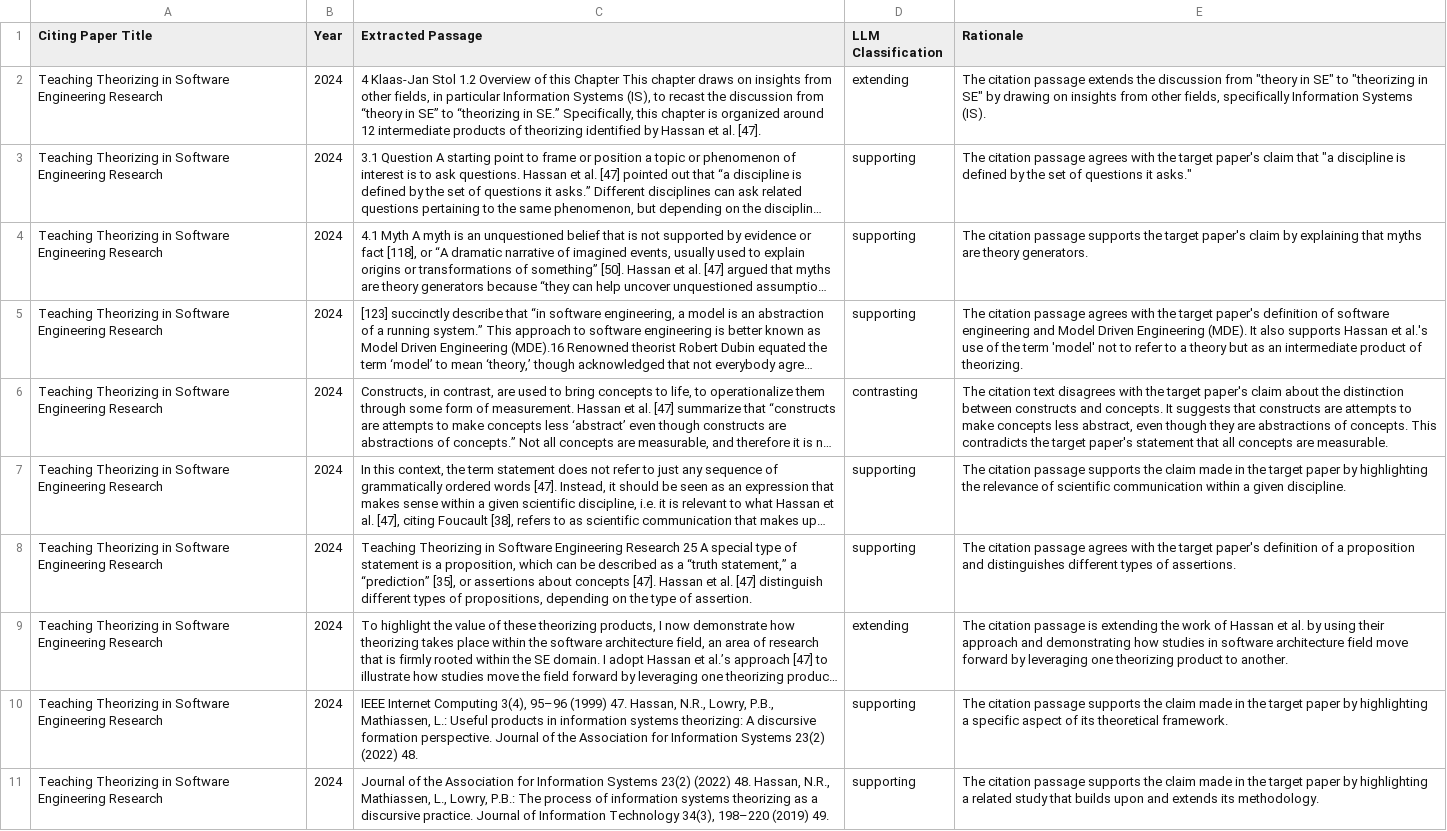
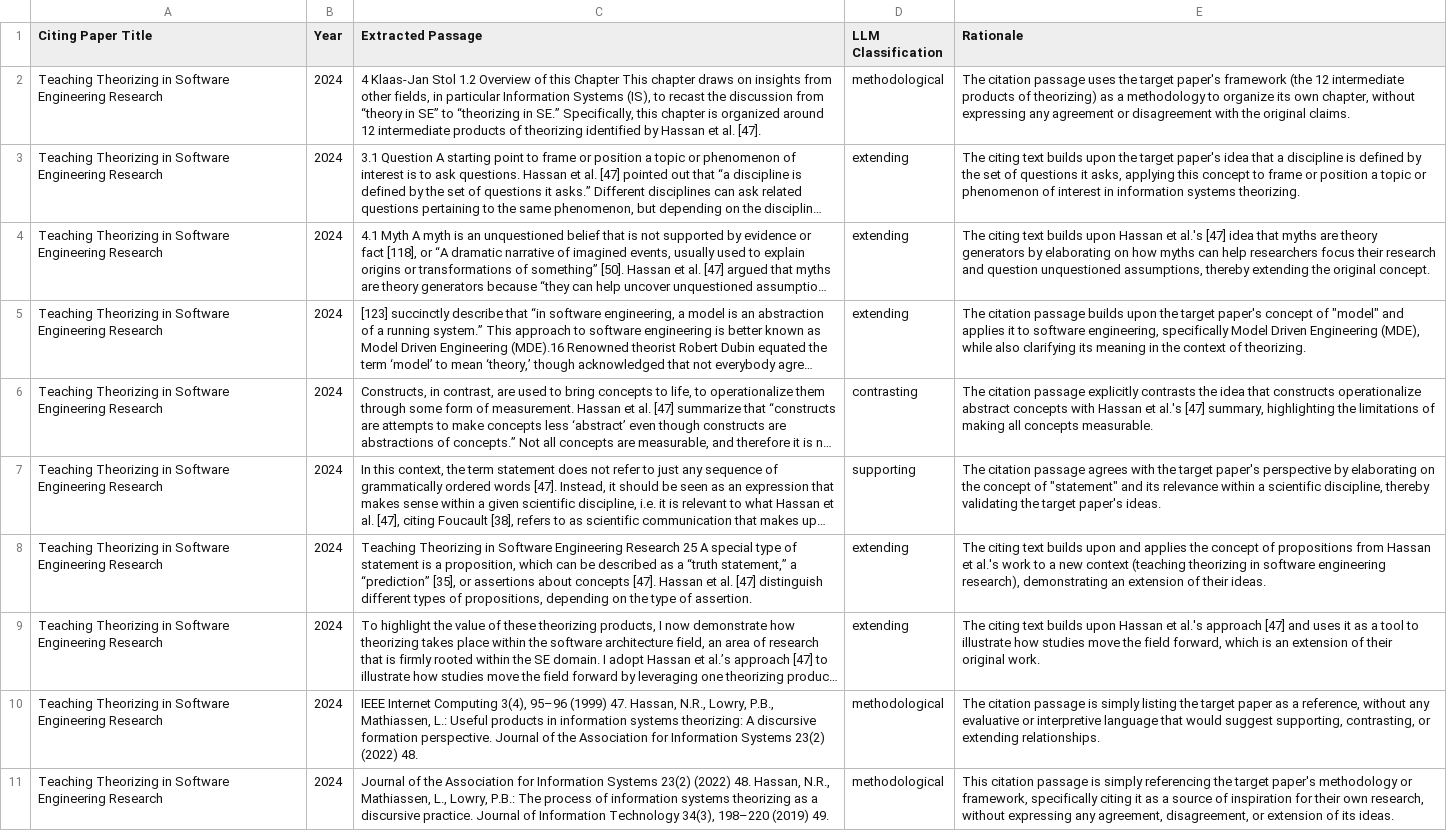
Before and after one commit to ManahilTSQ/ai-research-stack, a CSV file: output/citation_analysis_10_17705_1jais_00730.csv, drawn as a sheet; only a part is shown; long unchanged cells end in …; the diff covers the shown part only; the diff names each change by its address in the sheet, - before the commit and + after, or states it on an @@ line.

```diff
--- a/output/citation_analysis_10_17705_1jais_00730.csv
+++ b/output/citation_analysis_10_17705_1jais_00730.csv
-D2 (LLM Classification): extending
+D2 (LLM Classification): methodological
-E2 (Rationale): …citation passage extends the discussion from "theory in SE" to "theorizing in SE" by drawing on insights from other fields, specifically Information Systems (IS).
+E2 (Rationale): …citation passage uses the target paper's framework (the 12 intermediate products of theorizing) as a methodology to organize its own chapter, without expressing any agreement or disagreement with the original claims.
-D3:D5 (LLM Classification): supporting
+D3:D5 (LLM Classification): extending
-E3 (Rationale): The citation passage agrees with the target paper's claim that "a discipline is defined by the set of questions it asks."
+E3 (Rationale): The citing text builds upon the target paper's idea that a discipline is defined by the set of questions it asks, applying this concept to frame or position a topic or phenomenon of interest in information systems theorizing.
-E4 (Rationale): The citation passage supports the target paper's claim by explaining that myths are theory generators.
+E4 (Rationale): The citing text builds upon Hassan et al.'s [47] idea that myths are theory generators by elaborating on how myths can help researchers focus their research and question unquestioned assumptions, thereby extending the original concept.
-E5 (Rationale): …citation passage agrees with the target paper's definition of software engineering and Model Driven Engineering (MDE). It also supports Hassan et al.'s use of the term 'model' not to refer to a theory but as an intermediate product of theorizing.
+E5 (Rationale): …citation passage builds upon the target paper's concept of "model" and applies it to software engineering, specifically Model Driven Engineering (MDE), while also clarifying its meaning in the context of theorizing.
-E6 (Rationale): The citation text disagrees with the target paper's claim about the distinction between constructs and concepts. It suggests that constructs are attempts to make concepts less abstract, even though they are abstractions of concepts. This contradicts the target paper's statement that all concepts are measurable.
+E6 (Rationale): The citation passage explicitly contrasts the idea that constructs operationalize abstract concepts with Hassan et al.'s [47] summary, highlighting the limitations of making all concepts measurable.
-E7 (Rationale): …citation passage supports the claim made in the target paper by highlighting the relevance of scientific communication within a given discipline.
+E7 (Rationale): …citation passage agrees with the target paper's perspective by elaborating on the concept of "statement" and its relevance within a scientific discipline, thereby validating the target paper's ideas.
-D8 (LLM Classification): supporting
+D8 (LLM Classification): extending
-E8 (Rationale): The citation passage agrees with the target paper's definition of a proposition and distinguishes different types of assertions.
+E8 (Rationale): The citing text builds upon and applies the concept of propositions from Hassan et al.'s work to a new context (teaching theorizing in software engineering research), demonstrating an extension of their ideas.
-E9 (Rationale): The citation passage is extending the work of Hassan et al. by using their approach and demonstrating how studies in software architecture field move forward by leveraging one theorizing product to another.
+E9 (Rationale): The citing text builds upon Hassan et al.'s approach [47] and uses it as a tool to illustrate how studies move the field forward, which is an extension of their original work.
-D10:D11 (LLM Classification): supporting
+D10:D11 (LLM Classification): methodological
-E10 (Rationale): …citation passage supports the claim made in the target paper by highlighting a specific aspect of its theoretical framework.
+E10 (Rationale): …citation passage is simply listing the target paper as a reference, without any evaluative or interpretive language that would suggest supporting, contrasting, or extending relationships.
-E11 (Rationale): The citation passage supports the claim made in the target paper by highlighting a related study that builds upon and extends its methodology.
+E11 (Rationale): This citation passage is simply referencing the target paper's methodology or framework, specifically citing it as a source of inspiration for their own research, without expressing any agreement, disagreement, or extension of its ideas.
```
Also changed, not shown: 16 edited cells elsewhere in this file, 5 other files.
